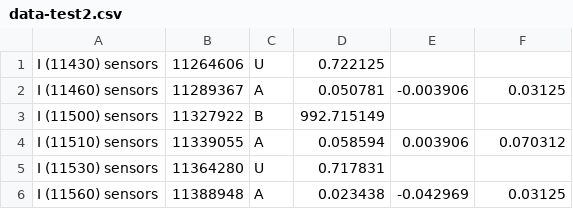
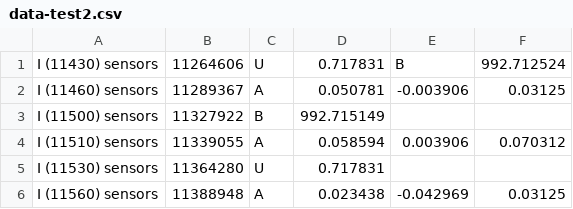
Before and after one commit to NikLeberg/quadro2, a CSV file: src/sensing/fusionTest/data-test2.csv, drawn as a sheet; only a part is shown.

```diff
--- a/src/sensing/fusionTest/data-test2.csv
+++ b/src/sensing/fusionTest/data-test2.csv
@@ -1,2 +1,2 @@
-I (11430) sensors;11264606;U;0.722125;;
+I (11430) sensors;11264606;U;0.717831;B;992.712524
 I (11460) sensors;11289367;A;0.050781;-0.003906;0.03125
```
Also changed, not shown: src/sensing/fusionTest/data-incomplete1.csv, src/sensing/fusionTest/data-still.csv, 3 other files.
